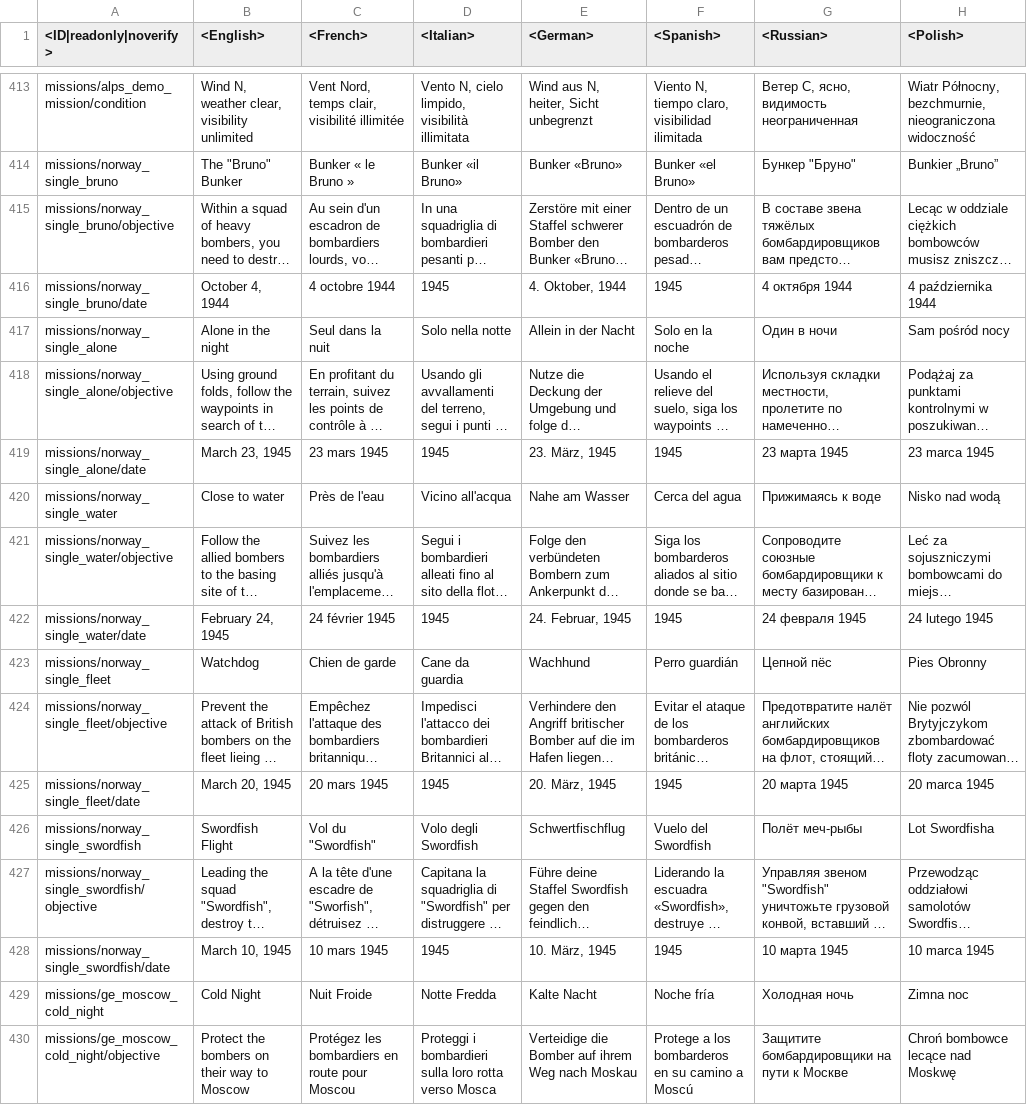
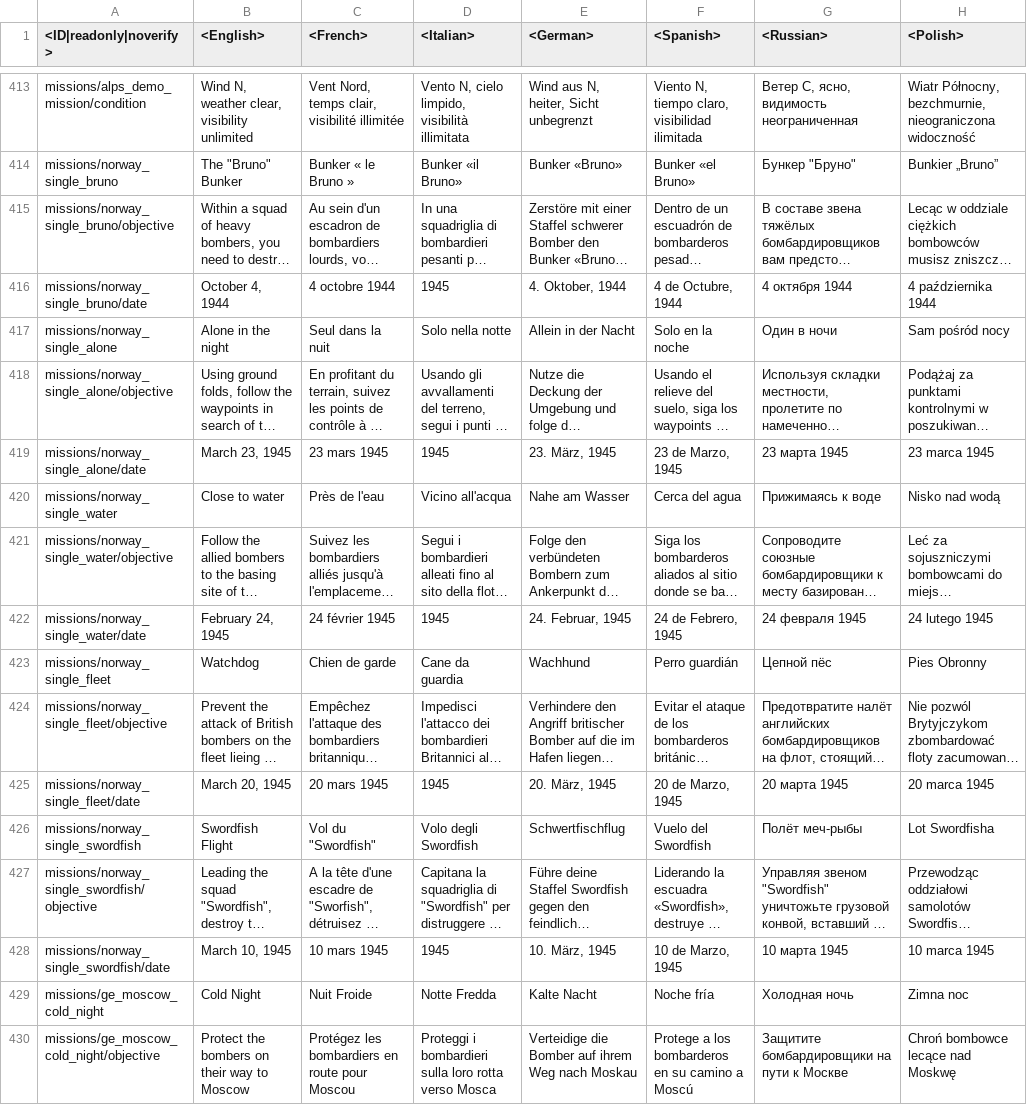
Before and after one commit to natgo/War-Thunder-Datamine, a CSV file: lang.vromfs.bin_u/lang/missions_single.csv, drawn as a sheet; only a part is shown, gaps mark what is left out; long unchanged cells end in …; the diff covers the shown part only; the diff names each change by its address in the sheet, - before the commit and + after, or states it on an @@ line.

```diff
--- a/lang.vromfs.bin_u/lang/missions_single.csv
+++ b/lang.vromfs.bin_u/lang/missions_single.csv
-F416 (<Spanish>): 1945
+F416 (<Spanish>): 4 de Octubre, 1944
-F419 (<Spanish>): 1945
+F419 (<Spanish>): 23 de Marzo, 1945
-F422 (<Spanish>): 1945
+F422 (<Spanish>): 24 de Febrero, 1945
-F425 (<Spanish>): 1945
+F425 (<Spanish>): 20 de Marzo, 1945
-F428 (<Spanish>): 1945
+F428 (<Spanish>): 10 de Marzo, 1945
```
Also changed, not shown: 19 edited cells elsewhere in this file, 9 other files.
